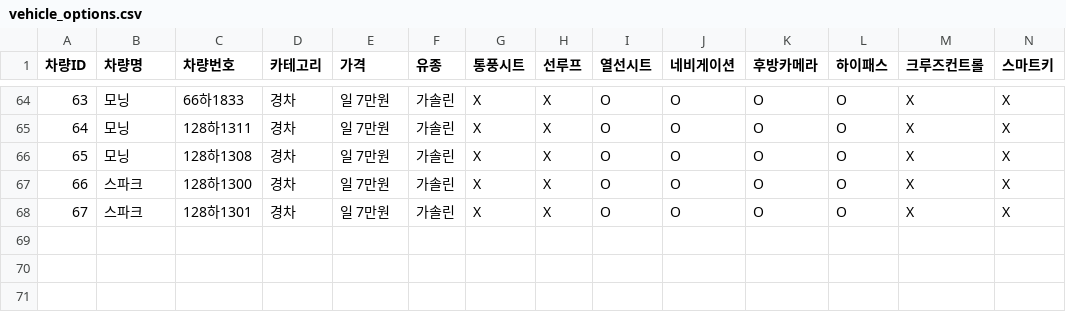
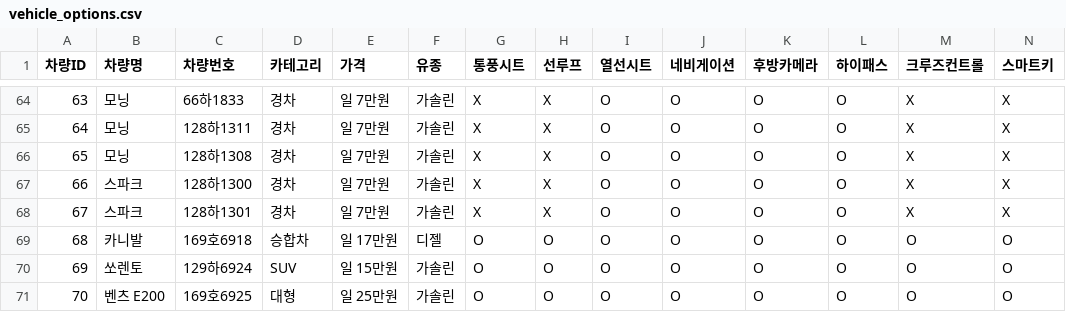
Before and after one commit to sky4564/airport, a CSV file: vehicle_options.csv, drawn as a sheet; only a part is shown, gaps mark what is left out; rows hold the shown columns only; the diff names each change by its address in the sheet, - before the commit and + after, or states it on an @@ line.

```diff
--- a/vehicle_options.csv
+++ b/vehicle_options.csv
+row 69: 68 | 카니발 | 169호6918 | 승합차 | 일 17만원 | 디젤 | O | O | O | O | O | O | O | O
+row 70: 69 | 쏘렌토 | 129하6924 | SUV | 일 15만원 | 가솔린 | O | O | O | O | O | O | O | O
+row 71: 70 | 벤츠 E200 | 169호6925 | 대형 | 일 25만원 | 가솔린 | O | O | O | O | O | O | O | O
```
Also changed, not shown: vehicle_info_real.csv, 8 other files.
